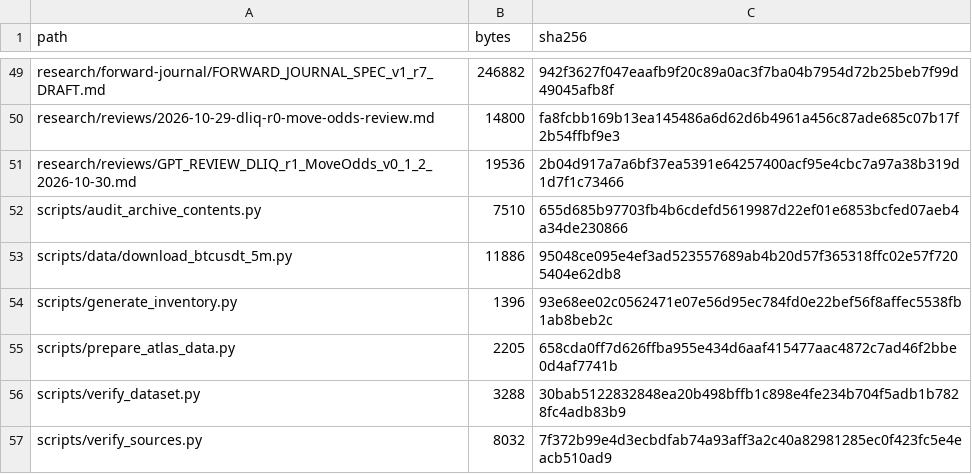
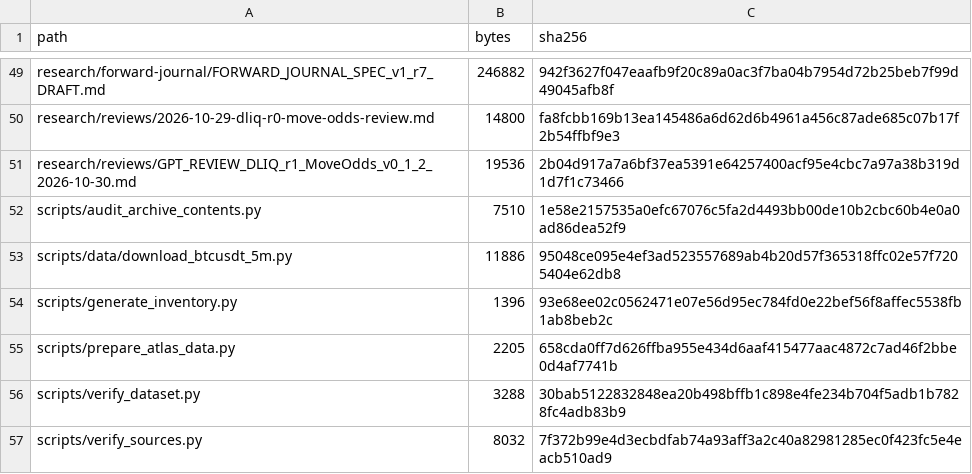
Before and after one commit to aminshahsaheb/btc-signal-lab, a CSV file: docs/FILE_INVENTORY_SHA256.csv, drawn as a sheet; only a part is shown, gaps mark what is left out.

Commit message:
chore: correct audit scanner SHA-256 from UTF-8 source

```diff
--- a/docs/FILE_INVENTORY_SHA256.csv
+++ b/docs/FILE_INVENTORY_SHA256.csv
@@ -51,3 +51,3 @@ research/reviews/2026-10-29-dliq-r0-move-odds-review.md,14800,fa8fcbb169b13ea145
 research/reviews/GPT_REVIEW_DLIQ_r1_MoveOdds_v0_1_2_2026-10-30.md,19536,2b04d917a7a6bf37ea5391e64257400acf95e4cbc7a97a38b319d1d7f1c73466
-scripts/audit_archive_contents.py,7510,655d685b97703fb4b6cdefd5619987d22ef01e6853bcfed07aeb4a34de230866
+scripts/audit_archive_contents.py,7510,1e58e2157535a0efc67076c5fa2d4493bb00de10b2cbc60b4e0a0ad86dea52f9
 scripts/data/download_btcusdt_5m.py,11886,95048ce095e4ef3ad523557689ab4b20d57f365318ffc02e57f7205404e62db8
```
